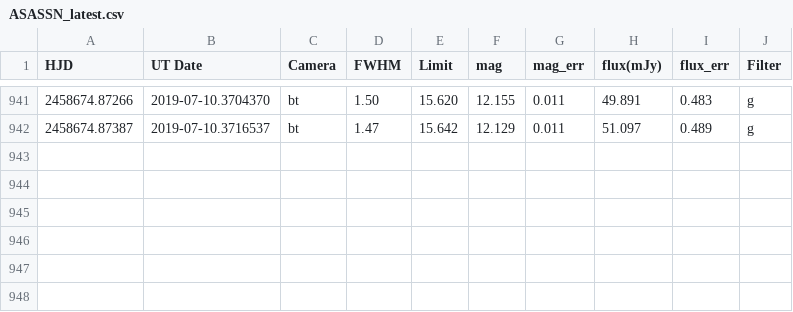
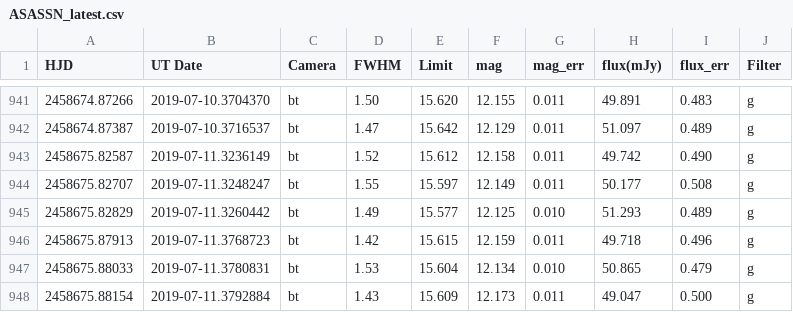
Before and after one commit to pdcarr/Boyajians_R, a CSV file: data/ASASSN_latest.csv, drawn as a sheet; only a part is shown, gaps mark what is left out; the diff names each change by its address in the sheet, - before the commit and + after, or states it on an @@ line.

Commit message:
data update 12Jul19

```diff
--- a/data/ASASSN_latest.csv
+++ b/data/ASASSN_latest.csv
+row 943: 2458675.82587 | 2019-07-11.3236149 | bt | 1.52 | 15.612 | 12.158 | 0.011 | 49.742 | 0.490 | g
+row 944: 2458675.82707 | 2019-07-11.3248247 | bt | 1.55 | 15.597 | 12.149 | 0.011 | 50.177 | 0.508 | g
+row 945: 2458675.82829 | 2019-07-11.3260442 | bt | 1.49 | 15.577 | 12.125 | 0.010 | 51.293 | 0.489 | g
+row 946: 2458675.87913 | 2019-07-11.3768723 | bt | 1.42 | 15.615 | 12.159 | 0.011 | 49.718 | 0.496 | g
+row 947: 2458675.88033 | 2019-07-11.3780831 | bt | 1.53 | 15.604 | 12.134 | 0.010 | 50.865 | 0.479 | g
+row 948: 2458675.88154 | 2019-07-11.3792884 | bt | 1.43 | 15.609 | 12.173 | 0.011 | 49.047 | 0.500 | g
```
Also changed, not shown: 1 other file.
